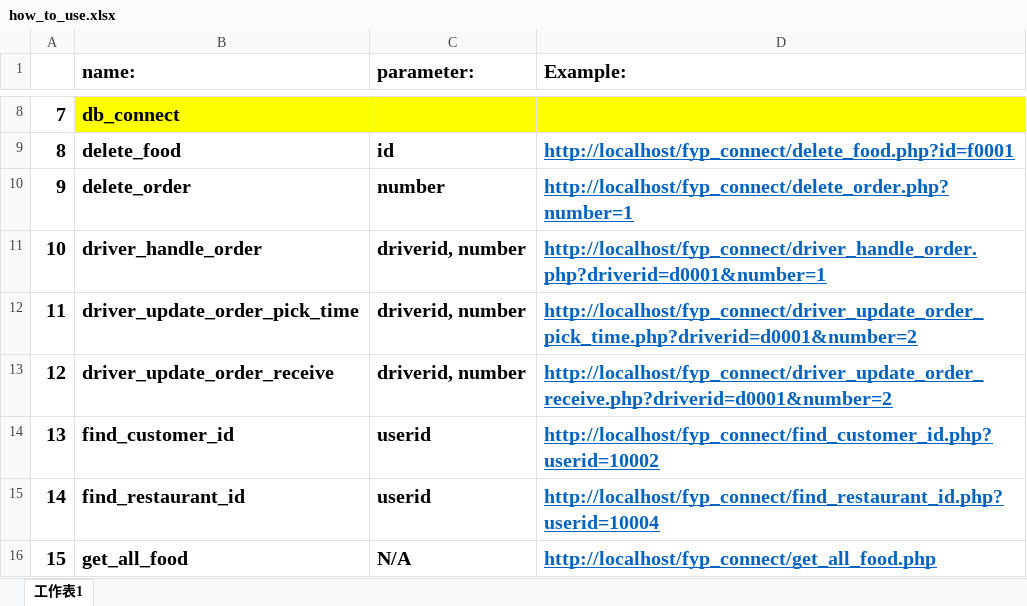
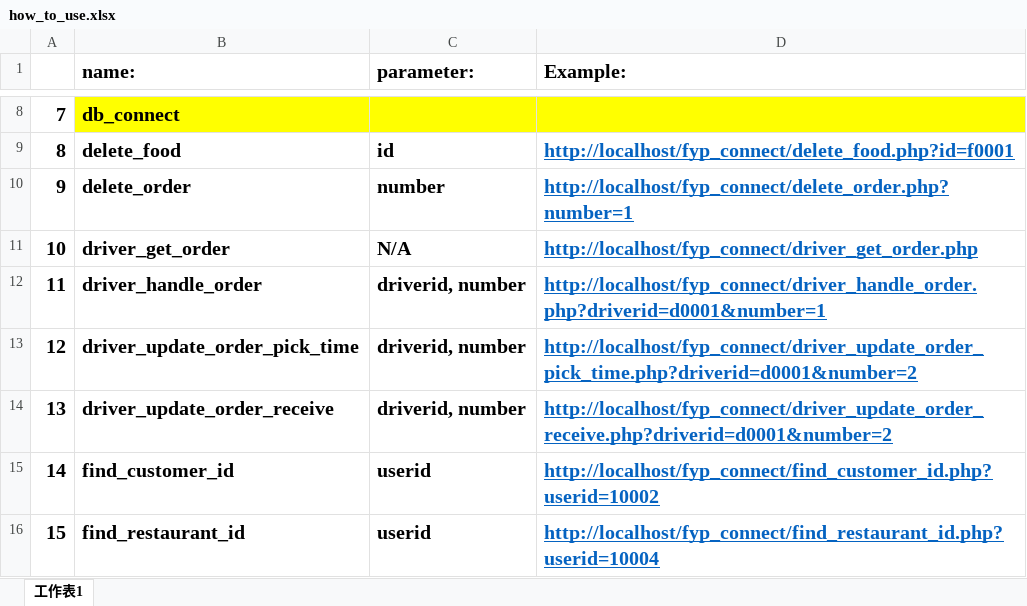
Before and after one commit to nnnnnnnnm/fyp_connect, an Excel workbook: how_to_use.xlsx, sheet 工作表1, drawn as a sheet; only a part is shown, gaps mark what is left out; the shorter side is filled out with more unchanged rows; values as stored, in another font and other column widths than the file's, no borders; addresses are those after the commit; the diff names each change by its address in the sheet, - before the commit and + after, or states it on an @@ line.

Commit message:
add driver_get_order
add driver_get_order

```diff
--- a/how_to_use.xlsx (sheet 工作表1)
+++ b/how_to_use.xlsx (sheet 工作表1)
+row 11: 10 | driver_get_order | N/A | http://localhost/fyp_connect/driver_get_order.php
@@ column A renumbered from row 12 down @@
```
Also changed, not shown: 2 other files.
